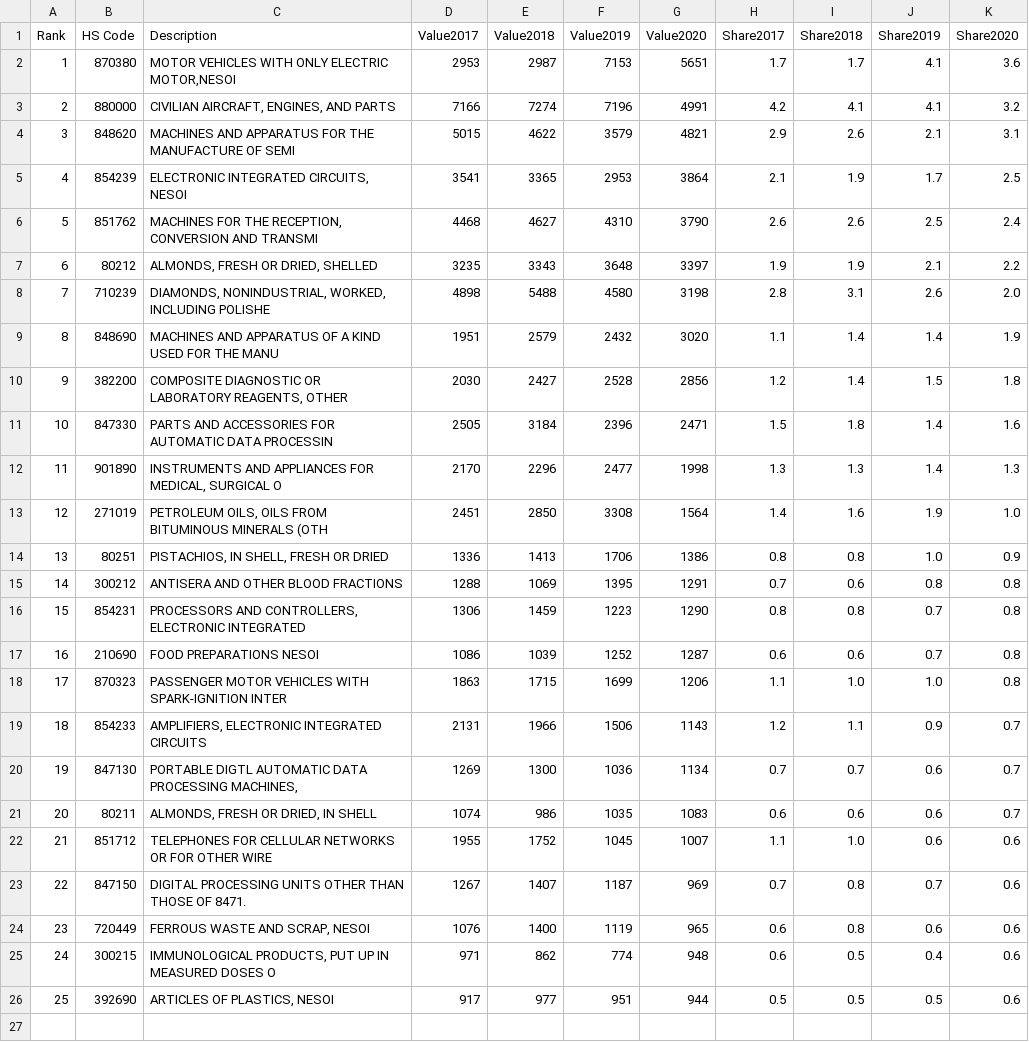
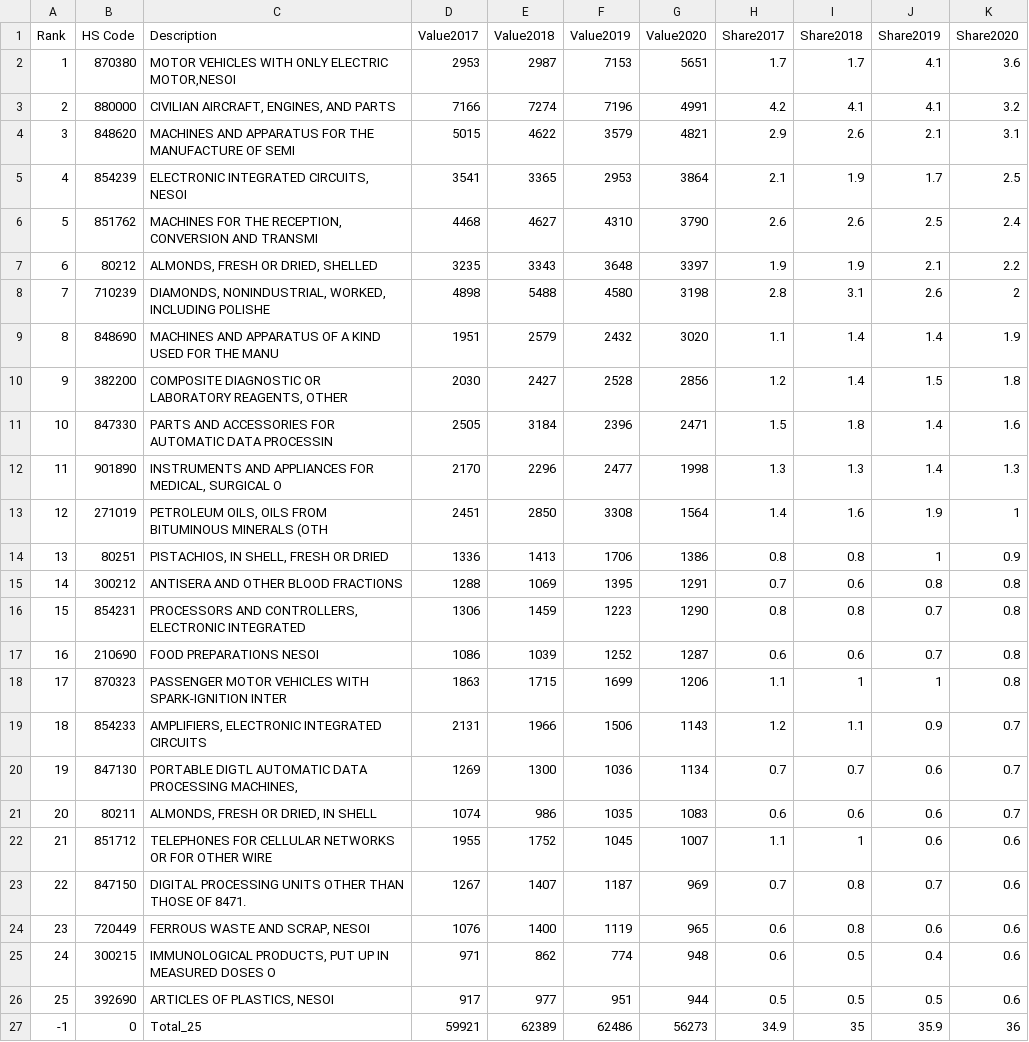
Before and after one commit to zwang190/US_Import_Export, a CSV file: pie_chart/ca_export_csv.csv, drawn as a sheet.

```diff
--- a/pie_chart/ca_export_csv.csv
+++ b/pie_chart/ca_export_csv.csv
@@ -7,3 +7,3 @@ Rank,HS Code,Description,Value2017,Value2018,Value2019,Value2020,Share2017,Share
 6,80212,"ALMONDS, FRESH OR DRIED, SHELLED",3235,3343,3648,3397,1.9,1.9,2.1,2.2
-7,710239,"DIAMONDS, NONINDUSTRIAL, WORKED, INCLUDING POLISHE",4898,5488,4580,3198,2.8,3.1,2.6,2.0
+7,710239,"DIAMONDS, NONINDUSTRIAL, WORKED, INCLUDING POLISHE",4898,5488,4580,3198,2.8,3.1,2.6,2
 8,848690,MACHINES AND APPARATUS OF A KIND USED FOR THE MANU,1951,2579,2432,3020,1.1,1.4,1.4,1.9
@@ -12,4 +12,4 @@ Rank,HS Code,Description,Value2017,Value2018,Value2019,Value2020,Share2017,Share
 11,901890,"INSTRUMENTS AND APPLIANCES FOR MEDICAL, SURGICAL O",2170,2296,2477,1998,1.3,1.3,1.4,1.3
-12,271019,"PETROLEUM OILS, OILS FROM BITUMINOUS MINERALS (OTH",2451,2850,3308,1564,1.4,1.6,1.9,1.0
-13,80251,"PISTACHIOS, IN SHELL, FRESH OR DRIED",1336,1413,1706,1386,0.8,0.8,1.0,0.9
+12,271019,"PETROLEUM OILS, OILS FROM BITUMINOUS MINERALS (OTH",2451,2850,3308,1564,1.4,1.6,1.9,1
+13,80251,"PISTACHIOS, IN SHELL, FRESH OR DRIED",1336,1413,1706,1386,0.8,0.8,1,0.9
 14,300212,ANTISERA AND OTHER BLOOD FRACTIONS,1288,1069,1395,1291,0.7,0.6,0.8,0.8
@@ -17,3 +17,3 @@ Rank,HS Code,Description,Value2017,Value2018,Value2019,Value2020,Share2017,Share
 16,210690,FOOD PREPARATIONS NESOI,1086,1039,1252,1287,0.6,0.6,0.7,0.8
-17,870323,PASSENGER MOTOR VEHICLES WITH SPARK-IGNITION INTER,1863,1715,1699,1206,1.1,1.0,1.0,0.8
+17,870323,PASSENGER MOTOR VEHICLES WITH SPARK-IGNITION INTER,1863,1715,1699,1206,1.1,1,1,0.8
 18,854233,"AMPLIFIERS, ELECTRONIC INTEGRATED CIRCUITS",2131,1966,1506,1143,1.2,1.1,0.9,0.7
@@ -21,3 +21,3 @@ Rank,HS Code,Description,Value2017,Value2018,Value2019,Value2020,Share2017,Share
 20,80211,"ALMONDS, FRESH OR DRIED, IN SHELL",1074,986,1035,1083,0.6,0.6,0.6,0.7
-21,851712,TELEPHONES FOR CELLULAR NETWORKS OR FOR OTHER WIRE,1955,1752,1045,1007,1.1,1.0,0.6,0.6
+21,851712,TELEPHONES FOR CELLULAR NETWORKS OR FOR OTHER WIRE,1955,1752,1045,1007,1.1,1,0.6,0.6
 22,847150,DIGITAL PROCESSING UNITS OTHER THAN THOSE OF 8471.,1267,1407,1187,969,0.7,0.8,0.7,0.6
@@ -26 +26,2 @@ Rank,HS Code,Description,Value2017,Value2018,Value2019,Value2020,Share2017,Share
 25,392690,"ARTICLES OF PLASTICS, NESOI",917,977,951,944,0.5,0.5,0.5,0.6
+-1,0,Total_25,"59921","62389","62486","56273",34.9,35,35.9,36
```
Also changed, not shown: 9 other files.
